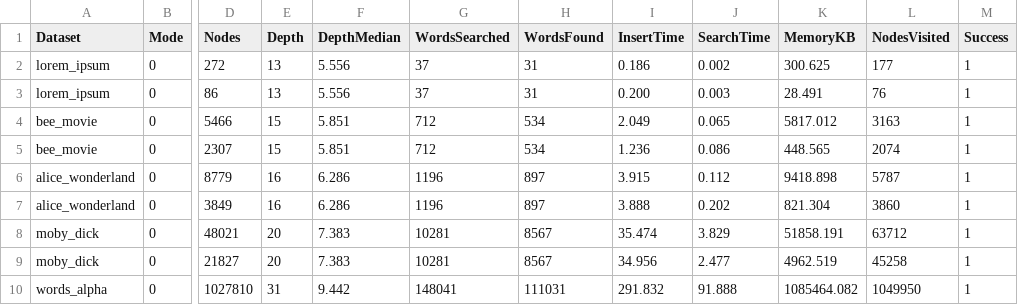
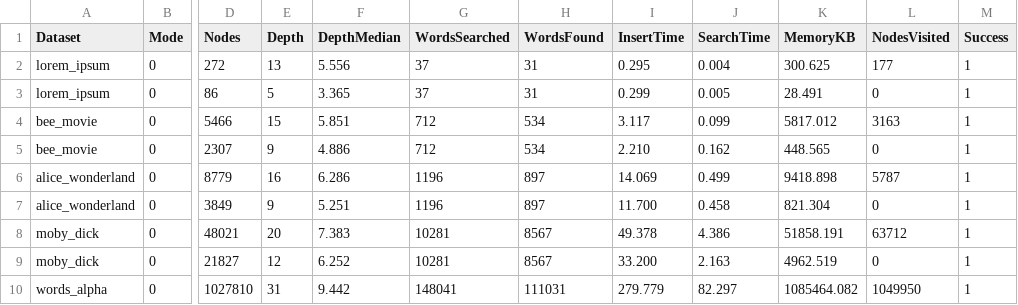
Before and after one commit to victor-huertes/Arbres-Lexicografics-Eficients, a CSV file: output/results.csv, drawn as a sheet; only a part is shown, gaps mark what is left out; the diff covers the shown part only; the diff names each change by its address in the sheet, - before the commit and + after, or states it on an @@ line.

Commit message:
Update output plots and results data for improved metrics and analysis

```diff
--- a/output/results.csv
+++ b/output/results.csv
-I2 (InsertTime): 0.186
+I2 (InsertTime): 0.295
-J2 (SearchTime): 0.002
+J2 (SearchTime): 0.004
-E3 (Depth): 13
+E3 (Depth): 5
-F3 (DepthMedian): 5.556
+F3 (DepthMedian): 3.365
-I3 (InsertTime): 0.200
+I3 (InsertTime): 0.299
-J3 (SearchTime): 0.003
+J3 (SearchTime): 0.005
-L3 (NodesVisited): 76
+L3 (NodesVisited): 0
-I4 (InsertTime): 2.049
+I4 (InsertTime): 3.117
-J4 (SearchTime): 0.065
+J4 (SearchTime): 0.099
-E5 (Depth): 15
+E5 (Depth): 9
-F5 (DepthMedian): 5.851
+F5 (DepthMedian): 4.886
-I5 (InsertTime): 1.236
+I5 (InsertTime): 2.210
-J5 (SearchTime): 0.086
+J5 (SearchTime): 0.162
-L5 (NodesVisited): 2074
+L5 (NodesVisited): 0
-I6 (InsertTime): 3.915
+I6 (InsertTime): 14.069
-J6 (SearchTime): 0.112
+J6 (SearchTime): 0.499
-E7 (Depth): 16
+E7 (Depth): 9
-F7 (DepthMedian): 6.286
+F7 (DepthMedian): 5.251
-I7 (InsertTime): 3.888
+I7 (InsertTime): 11.700
-J7 (SearchTime): 0.202
+J7 (SearchTime): 0.458
-L7 (NodesVisited): 3860
+L7 (NodesVisited): 0
-I8 (InsertTime): 35.474
+I8 (InsertTime): 49.378
-J8 (SearchTime): 3.829
+J8 (SearchTime): 4.386
-E9 (Depth): 20
+E9 (Depth): 12
-F9 (DepthMedian): 7.383
+F9 (DepthMedian): 6.252
-I9 (InsertTime): 34.956
+I9 (InsertTime): 33.200
-J9 (SearchTime): 2.477
+J9 (SearchTime): 2.163
-L9 (NodesVisited): 45258
+L9 (NodesVisited): 0
-I10 (InsertTime): 291.832
+I10 (InsertTime): 279.779
-J10 (SearchTime): 91.888
+J10 (SearchTime): 82.297
```
Also changed, not shown: 19 edited cells elsewhere in this file, output/results_stats.csv, 21 other files.
